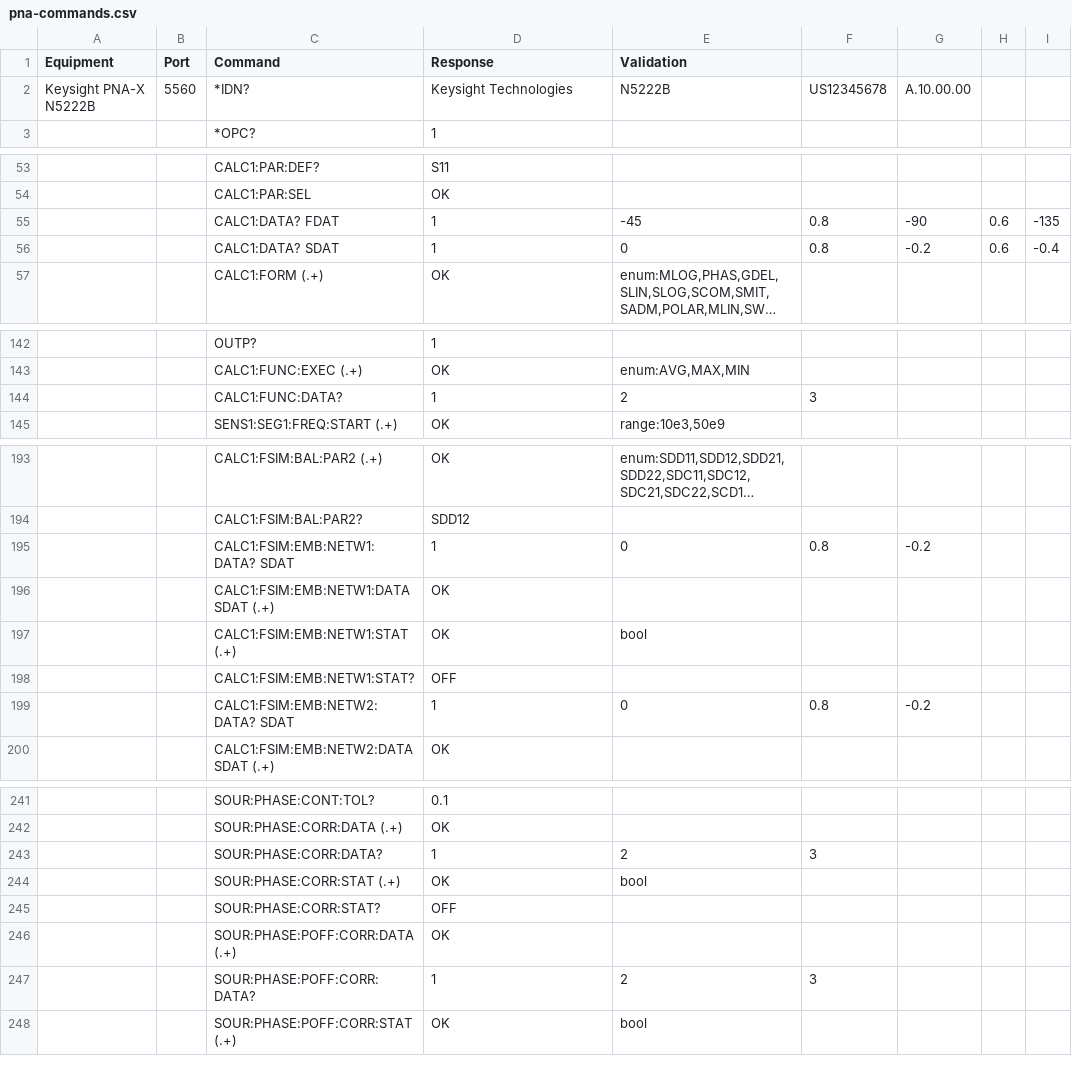
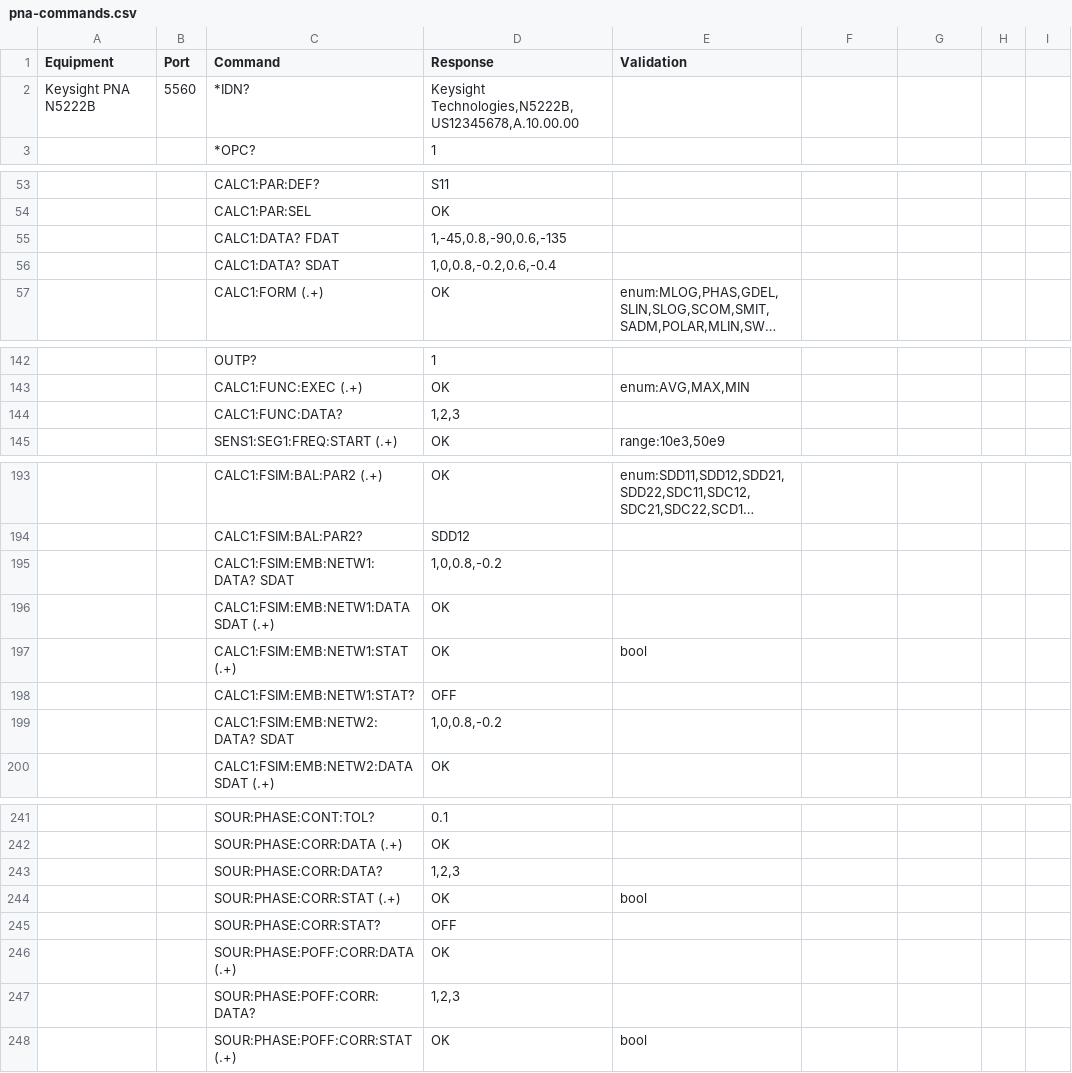
Before and after one commit to dannylyzethis/py-scpi-server, a CSV file: pna-commands.csv, drawn as a sheet; only a part is shown, gaps mark what is left out; long unchanged cells end in …; the diff covers the shown part only; the diff names each change by its address in the sheet, - before the commit and + after, or states it on an @@ line.

```diff
--- a/pna-commands.csv
+++ b/pna-commands.csv
-A2 (Equipment): Keysight PNA-X N5222B
+A2 (Equipment): Keysight PNA N5222B
-D2 (Response): Keysight Technologies
+D2 (Response): Keysight Technologies,N5222B,US12345678,A.10.00.00
-E2 (Validation): N5222B
+E2 (Validation): (empty)
-F2: US12345678
+F2: (empty)
-G2: A.10.00.00
+G2: (empty)
-D55 (Response): 1
+D55 (Response): 1,-45,0.8,-90,0.6,-135
-E55 (Validation): -45
+E55 (Validation): (empty)
-F55:F56: 0.8
+F55:F56: (empty)
-G55: -90
+G55: (empty)
-H55:H56: 0.6
+H55:H56: (empty)
-I55: -135
+I55: (empty)
-D56 (Response): 1
+D56 (Response): 1,0,0.8,-0.2,0.6,-0.4
-E56 (Validation): 0
+E56 (Validation): (empty)
-G56: -0.2
+G56: (empty)
-I56: -0.4
+I56: (empty)
-D144 (Response): 1
+D144 (Response): 1,2,3
-E144 (Validation): 2
+E144 (Validation): (empty)
-F144: 3
+F144: (empty)
-D195 (Response): 1
+D195 (Response): 1,0,0.8,-0.2
-E195 (Validation): 0
+E195 (Validation): (empty)
-F195: 0.8
+F195: (empty)
-G195: -0.2
+G195: (empty)
-D199 (Response): 1
+D199 (Response): 1,0,0.8,-0.2
-E199 (Validation): 0
+E199 (Validation): (empty)
-F199: 0.8
+F199: (empty)
-G199: -0.2
+G199: (empty)
-D243 (Response): 1
+D243 (Response): 1,2,3
-E243 (Validation): 2
+E243 (Validation): (empty)
-F243: 3
+F243: (empty)
-D247 (Response): 1
+D247 (Response): 1,2,3
-E247 (Validation): 2
+E247 (Validation): (empty)
-F247: 3
+F247: (empty)
```
Also changed, not shown: 22 edited cells elsewhere in this file, detailed_instruments.csv, 7 other files.
